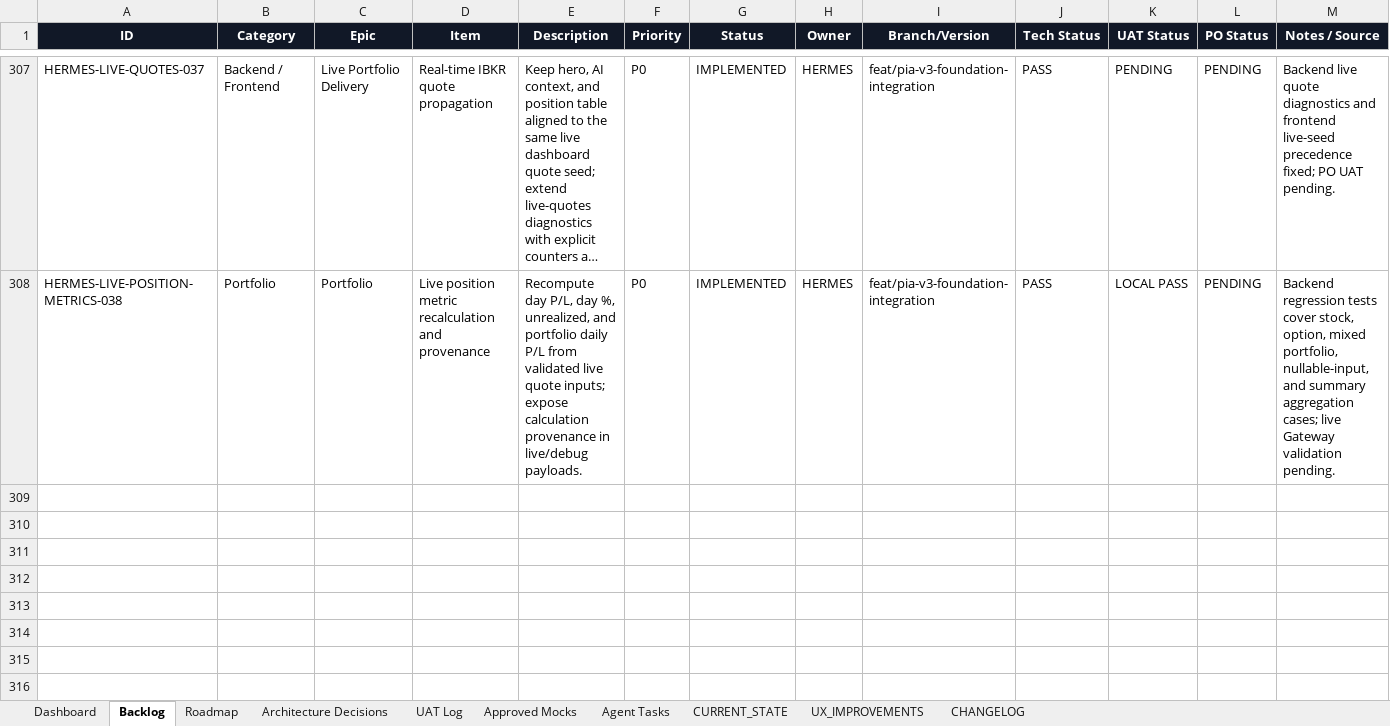
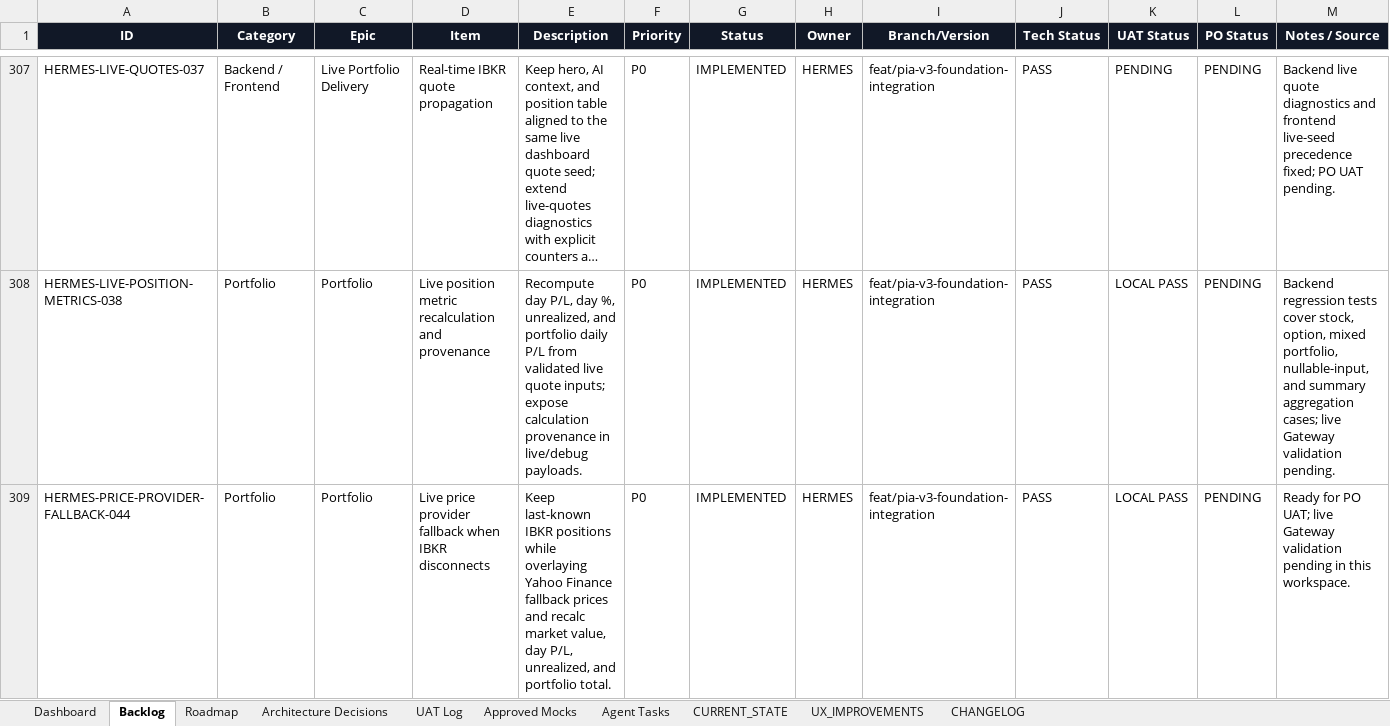
Before and after one commit to parmpr-ai/personal-investment-agent, an Excel workbook: docs/PIA_MASTER_BACKLOG_SOURCE_OF_TRUTH.xlsx, sheet Backlog, drawn as a sheet; only a part is shown, gaps mark what is left out; long unchanged cells end in …; values as stored, in another font and other column widths than the file's, no borders; conditional formats and table styles not drawn; the diff names each change by its address in the sheet, - before the commit and + after, or states it on an @@ line.

Commit message:
feat: add live price provider fallback when ibkr is disconnected

```diff
--- a/docs/PIA_MASTER_BACKLOG_SOURCE_OF_TRUTH.xlsx (sheet Backlog)
+++ b/docs/PIA_MASTER_BACKLOG_SOURCE_OF_TRUTH.xlsx (sheet Backlog)
+row 309: HERMES-PRICE-PROVIDER-FALLBACK-044 | Portfolio | Portfolio | Live price provider fallback when IBKR disconnects | Keep last-known IBKR positions while overlaying Yahoo Finance fallback prices and recalc market value, day P/L, unrealized, and portfolio total. | P0 | IMPLEMENTED | HERMES | feat/pia-v3-foundation-integration | PASS | LOCAL PASS | PENDING | Ready for PO UAT; live Gateway validation pending in this workspace.
```
Also changed, not shown: sheet UAT Log, sheet Agent Tasks, sheet CHANGELOG, sheet CURRENT_STATE, 12 other files.
